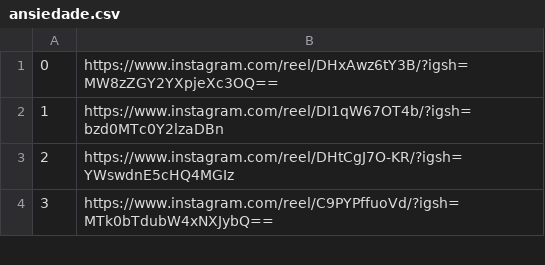
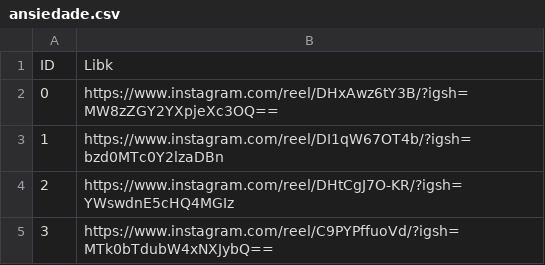
Before and after one commit to Gabrielgermanoo/MindVid_Research, a CSV file: CSV/ansiedade/ansiedade.csv, drawn as a sheet; only a part is shown.

```diff
--- a/CSV/ansiedade/ansiedade.csv
+++ b/CSV/ansiedade/ansiedade.csv
@@ -1 +1,2 @@
+ID,Libk
 0,https://www.instagram.com/reel/DHxAwz6tY3B/?igsh=MW8zZGY2YXpjeXc3OQ==
```
Also changed, not shown: CSV/TEA/TEA.csv, CSV/TOC/TOC.csv, 9 other files.
